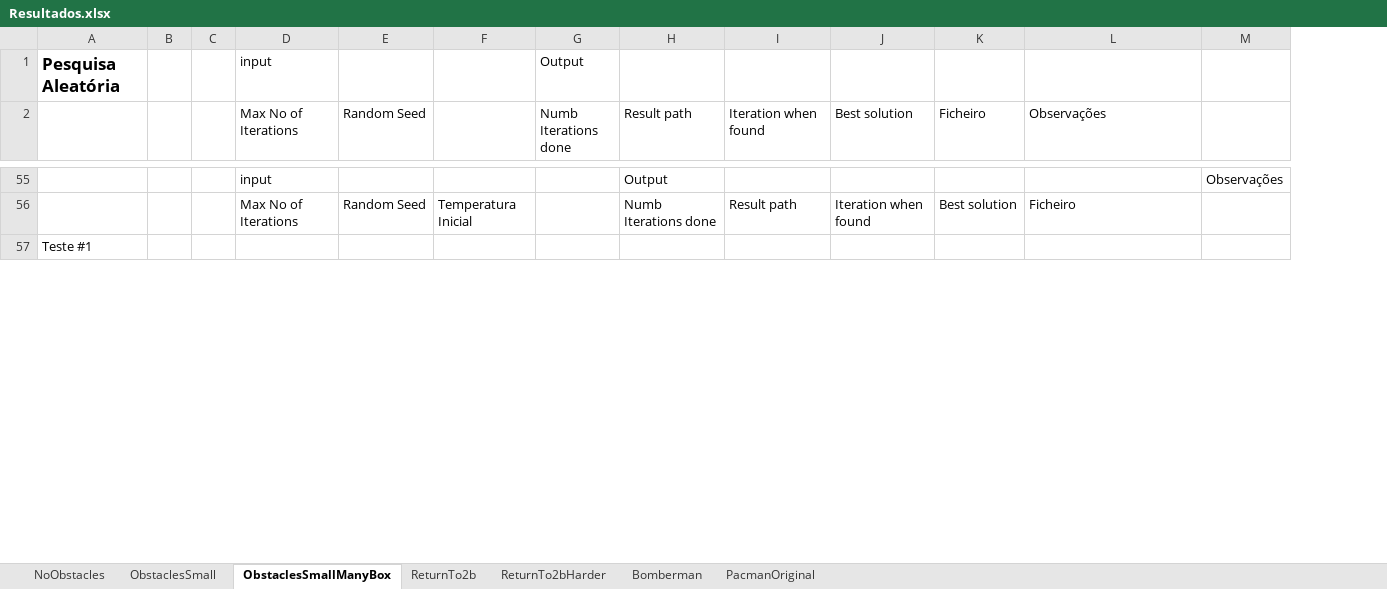
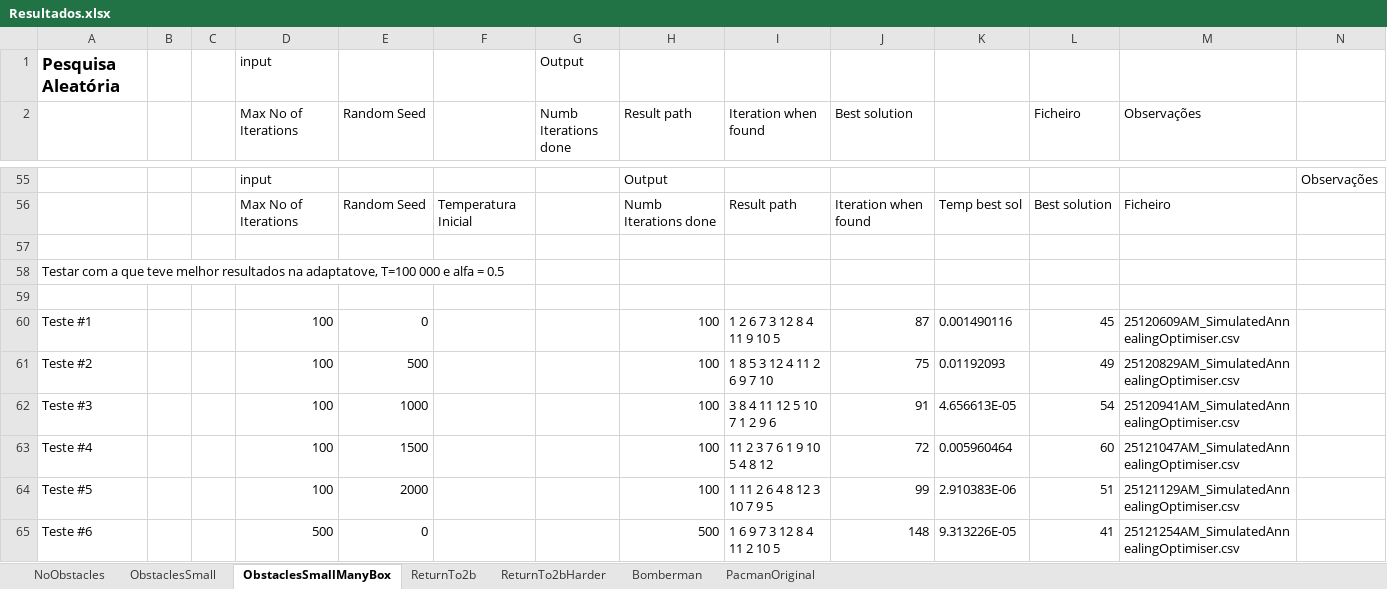
Before and after one commit to amserra/University-Introduction_to_AI, an Excel workbook: Trabalho 2/Meta 2/Resultados.xlsx, sheet ObstaclesSmallManyBox, drawn as a sheet; only a part is shown, gaps mark what is left out; values as stored, in another font and other column widths than the file's, no borders; addresses are those after the commit; the diff covers the shown part only; the diff names each change by its address in the sheet, - before the commit and + after, or states it on an @@ line.

Commit message:
meus testes

```diff
--- a/Trabalho 2/Meta 2/Resultados.xlsx (sheet ObstaclesSmallManyBox)
+++ b/Trabalho 2/Meta 2/Resultados.xlsx (sheet ObstaclesSmallManyBox)
+column K, row 56: Temp best sol
+row 57: (empty)
-A58: Teste #1
+A58: Testar com a que teve melhor resultados na adaptatove, T=100 000 e alfa = 0.5
+row 59: (empty)
+row 60: Teste #1 |  |  | 100 | 0 |  |  | 100 | 1 2 6 7 3 12 8 4 11 9 10 5 | 87 | 0.001490116 | 45 | 25120609AM_SimulatedAnnealingOptimiser.csv
+row 61: Teste #2 |  |  | 100 | 500 |  |  | 100 | 1 8 5 3 12 4 11 2 6 9 7 10 | 75 | 0.01192093 | 49 | 25120829AM_SimulatedAnnealingOptimiser.csv
+row 62: Teste #3 |  |  | 100 | 1000 |  |  | 100 | 3 8 4 11 12 5 10 7 1 2 9 6 | 91 | 4.656613E-05 | 54 | 25120941AM_SimulatedAnnealingOptimiser.csv
+row 63: Teste #4 |  |  | 100 | 1500 |  |  | 100 | 11 2 3 7 6 1 9 10 5 4 8 12 | 72 | 0.005960464 | 60 | 25121047AM_SimulatedAnnealingOptimiser.csv
+row 64: Teste #5 |  |  | 100 | 2000 |  |  | 100 | 1 11 2 6 4 8 12 3 10 7 9 5 | 99 | 2.910383E-06 | 51 | 25121129AM_SimulatedAnnealingOptimiser.csv
+row 65: Teste #6 |  |  | 500 | 0 |  |  | 500 | 1 6 9 7 3 12 8 4 11 2 10 5 | 148 | 9.313226E-05 | 41 | 25121254AM_SimulatedAnnealingOptimiser.csv
```
Also changed, not shown: 31 added rows and 9 edited cells elsewhere in this sheet, 1 other file.
